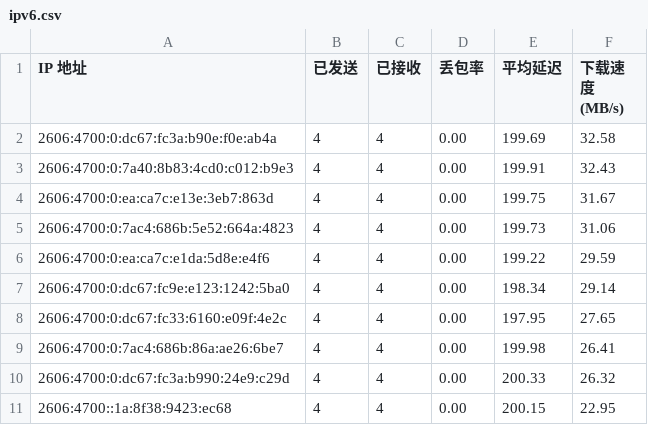
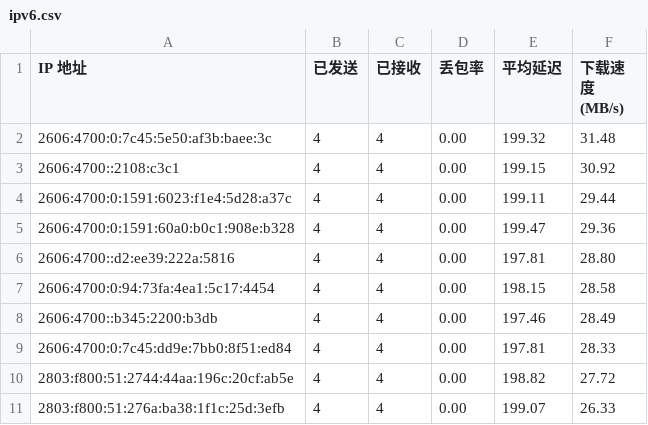
Before and after one commit to yuntinkn06/IPDB, a CSV file: BestCF/ipv6.csv, drawn as a sheet.

Commit message:
Update BestCF/ipv6.csv - 2026-03-26 03:07:14

```diff
--- a/BestCF/ipv6.csv
+++ b/BestCF/ipv6.csv
@@ -1,11 +1,11 @@
 IP 地址,已发送,已接收,丢包率,平均延迟,下载速度 (MB/s)
-2606:4700:0:dc67:fc3a:b90e:f0e:ab4a,4,4,0.00,199.69,32.58
-2606:4700:0:7a40:8b83:4cd0:c012:b9e3,4,4,0.00,199.91,32.43
-2606:4700:0:ea:ca7c:e13e:3eb7:863d,4,4,0.00,199.75,31.67
-2606:4700:0:7ac4:686b:5e52:664a:4823,4,4,0.00,199.73,31.06
-2606:4700:0:ea:ca7c:e1da:5d8e:e4f6,4,4,0.00,199.22,29.59
-2606:4700:0:dc67:fc9e:e123:1242:5ba0,4,4,0.00,198.34,29.14
-2606:4700:0:dc67:fc33:6160:e09f:4e2c,4,4,0.00,197.95,27.65
-2606:4700:0:7ac4:686b:86a:ae26:6be7,4,4,0.00,199.98,26.41
-2606:4700:0:dc67:fc3a:b990:24e9:c29d,4,4,0.00,200.33,26.32
-2606:4700::1a:8f38:9423:ec68,4,4,0.00,200.15,22.95
+2606:4700:0:7c45:5e50:af3b:baee:3c,4,4,0.00,199.32,31.48
+2606:4700::2108:c3c1,4,4,0.00,199.15,30.92
+2606:4700:0:1591:6023:f1e4:5d28:a37c,4,4,0.00,199.11,29.44
+2606:4700:0:1591:60a0:b0c1:908e:b328,4,4,0.00,199.47,29.36
+2606:4700::d2:ee39:222a:5816,4,4,0.00,197.81,28.80
+2606:4700:0:94:73fa:4ea1:5c17:4454,4,4,0.00,198.15,28.58
+2606:4700::b345:2200:b3db,4,4,0.00,197.46,28.49
+2606:4700:0:7c45:dd9e:7bb0:8f51:ed84,4,4,0.00,197.81,28.33
+2803:f800:51:2744:44aa:196c:20cf:ab5e,4,4,0.00,198.82,27.72
+2803:f800:51:276a:ba38:1f1c:25d:3efb,4,4,0.00,199.07,26.33
```
